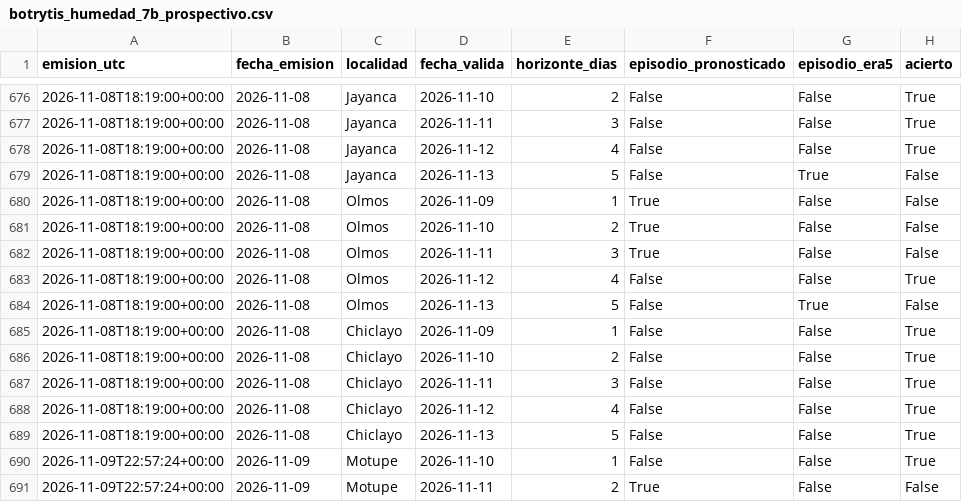
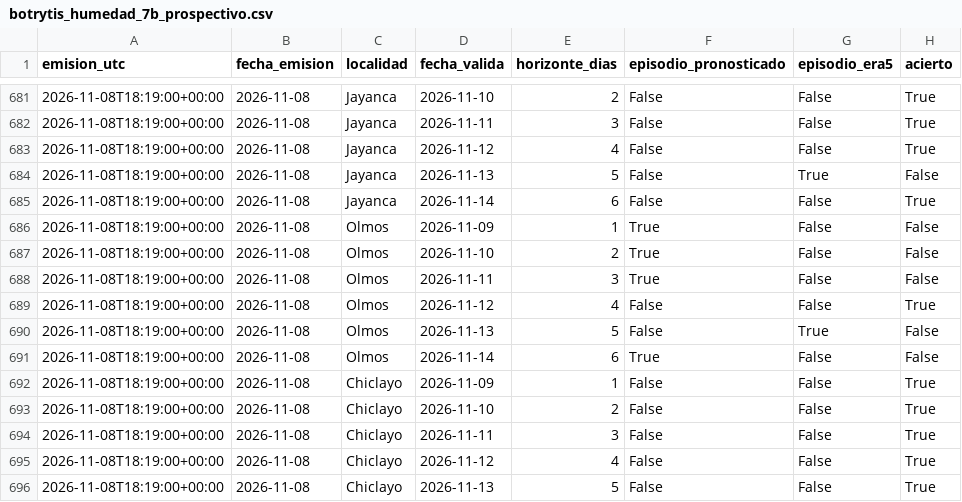
Before and after one commit to ccoronelepg-gif/OAF-Lambayeque, a CSV file: datos/botrytis_humedad_7b_prospectivo.csv, drawn as a sheet; only a part is shown, gaps mark what is left out; the shorter side is filled out with more unchanged rows; the diff covers the shown part only; the diff names each change by its address in the sheet, - before the commit and + after, or states it on an @@ line.

```diff
--- a/datos/botrytis_humedad_7b_prospectivo.csv
+++ b/datos/botrytis_humedad_7b_prospectivo.csv
+row 685: 2026-11-08T18:19:00+00:00 | 2026-11-08 | Jayanca | 2026-11-14 | 6 | False | False | True
+row 691: 2026-11-08T18:19:00+00:00 | 2026-11-08 | Olmos | 2026-11-14 | 6 | True | False | False
```
Also changed, not shown: 22 added rows elsewhere in this file, 1 other file.
